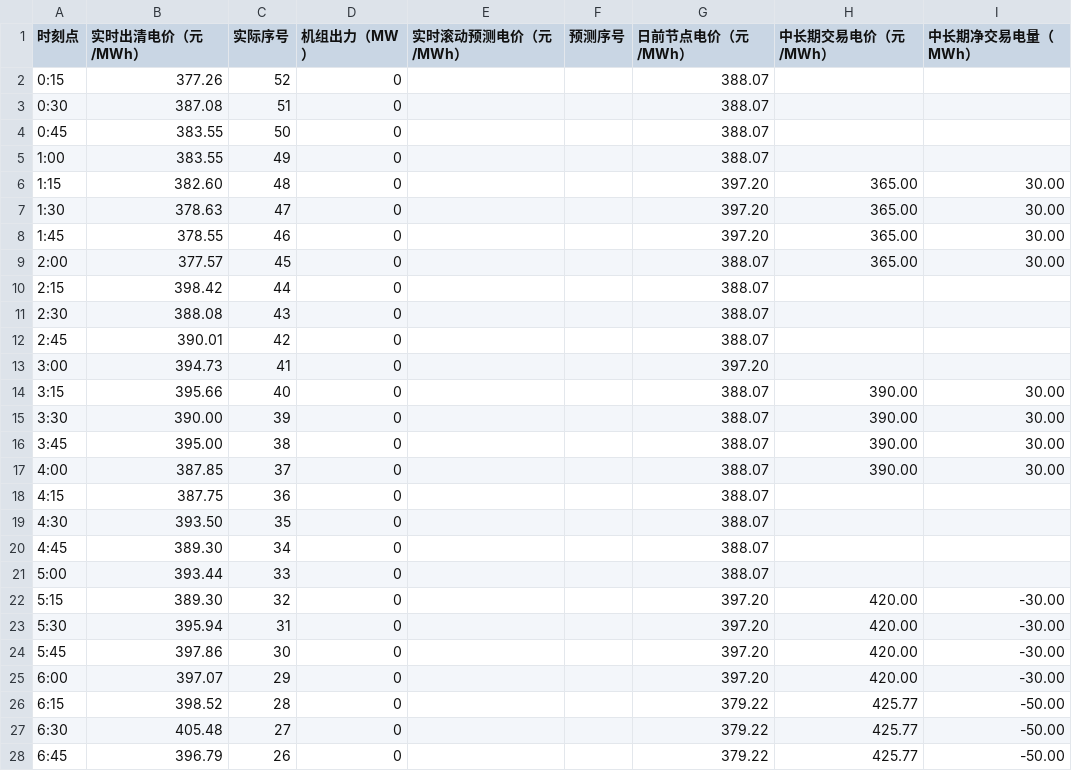
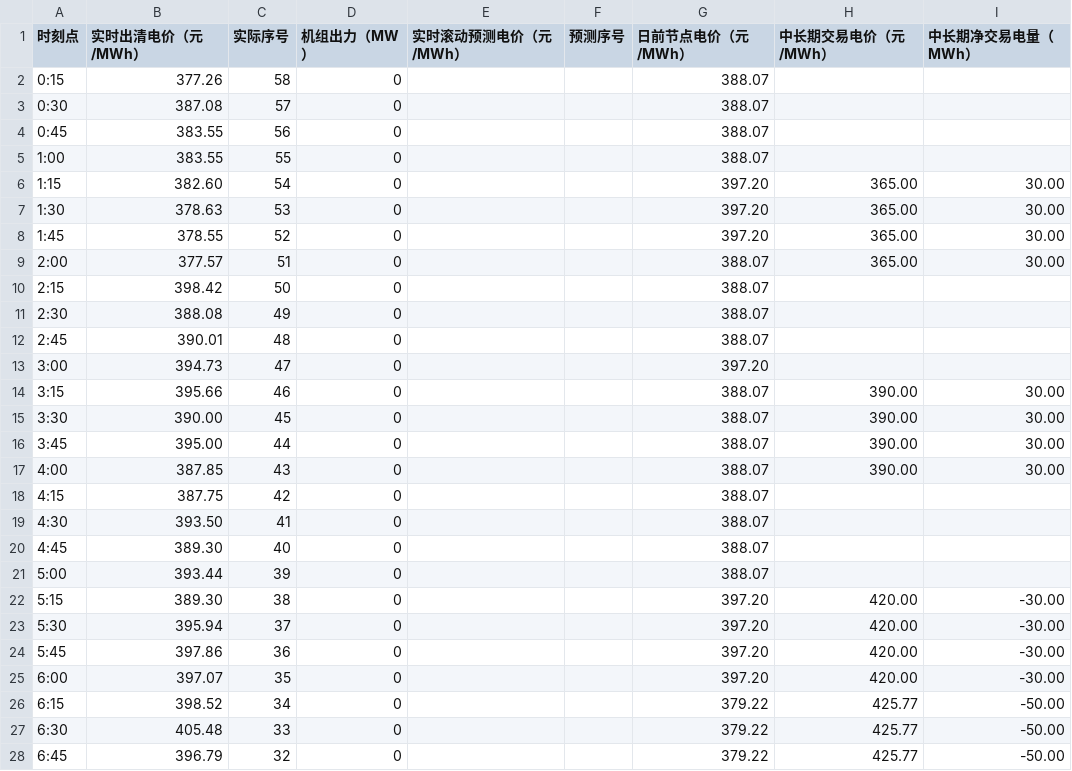
Before and after one commit to arliu633-glitch/hb-price-chart-public, a CSV file: 实时滚动电价折线图数据.csv, drawn as a sheet; only a part is shown; the diff covers the shown part only.

```diff
--- a/实时滚动电价折线图数据.csv
+++ b/实时滚动电价折线图数据.csv
@@ -1,28 +1,28 @@
 时刻点,实时出清电价（元/MWh）,实际序号,机组出力（MW）,实时滚动预测电价（元/MWh）,预测序号,日前节点电价（元/MWh）,中长期交易电价（元/MWh）,中长期净交易电量（MWh）
-0:15,377.26,52,0,,,388.07,,
-0:30,387.08,51,0,,,388.07,,
-0:45,383.55,50,0,,,388.07,,
-1:00,383.55,49,0,,,388.07,,
-1:15,382.60,48,0,,,397.20,365.00,30.00
-1:30,378.63,47,0,,,397.20,365.00,30.00
-1:45,378.55,46,0,,,397.20,365.00,30.00
-2:00,377.57,45,0,,,388.07,365.00,30.00
-2:15,398.42,44,0,,,388.07,,
-2:30,388.08,43,0,,,388.07,,
-2:45,390.01,42,0,,,388.07,,
-3:00,394.73,41,0,,,397.20,,
-3:15,395.66,40,0,,,388.07,390.00,30.00
-3:30,390.00,39,0,,,388.07,390.00,30.00
-3:45,395.00,38,0,,,388.07,390.00,30.00
-4:00,387.85,37,0,,,388.07,390.00,30.00
-4:15,387.75,36,0,,,388.07,,
-4:30,393.50,35,0,,,388.07,,
-4:45,389.30,34,0,,,388.07,,
-5:00,393.44,33,0,,,388.07,,
-5:15,389.30,32,0,,,397.20,420.00,-30.00
-5:30,395.94,31,0,,,397.20,420.00,-30.00
-5:45,397.86,30,0,,,397.20,420.00,-30.00
-6:00,397.07,29,0,,,397.20,420.00,-30.00
-6:15,398.52,28,0,,,379.22,425.77,-50.00
-6:30,405.48,27,0,,,379.22,425.77,-50.00
-6:45,396.79,26,0,,,379.22,425.77,-50.00
+0:15,377.26,58,0,,,388.07,,
+0:30,387.08,57,0,,,388.07,,
+0:45,383.55,56,0,,,388.07,,
+1:00,383.55,55,0,,,388.07,,
+1:15,382.60,54,0,,,397.20,365.00,30.00
+1:30,378.63,53,0,,,397.20,365.00,30.00
+1:45,378.55,52,0,,,397.20,365.00,30.00
+2:00,377.57,51,0,,,388.07,365.00,30.00
+2:15,398.42,50,0,,,388.07,,
+2:30,388.08,49,0,,,388.07,,
+2:45,390.01,48,0,,,388.07,,
+3:00,394.73,47,0,,,397.20,,
+3:15,395.66,46,0,,,388.07,390.00,30.00
+3:30,390.00,45,0,,,388.07,390.00,30.00
+3:45,395.00,44,0,,,388.07,390.00,30.00
+4:00,387.85,43,0,,,388.07,390.00,30.00
+4:15,387.75,42,0,,,388.07,,
+4:30,393.50,41,0,,,388.07,,
+4:45,389.30,40,0,,,388.07,,
+5:00,393.44,39,0,,,388.07,,
+5:15,389.30,38,0,,,397.20,420.00,-30.00
+5:30,395.94,37,0,,,397.20,420.00,-30.00
+5:45,397.86,36,0,,,397.20,420.00,-30.00
+6:00,397.07,35,0,,,397.20,420.00,-30.00
+6:15,398.52,34,0,,,379.22,425.77,-50.00
+6:30,405.48,33,0,,,379.22,425.77,-50.00
+6:45,396.79,32,0,,,379.22,425.77,-50.00
```
Also changed, not shown: 78 edited cells elsewhere in this file, 2 other files.
